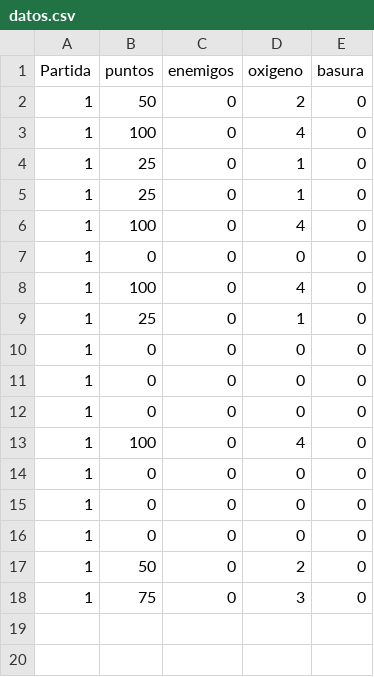
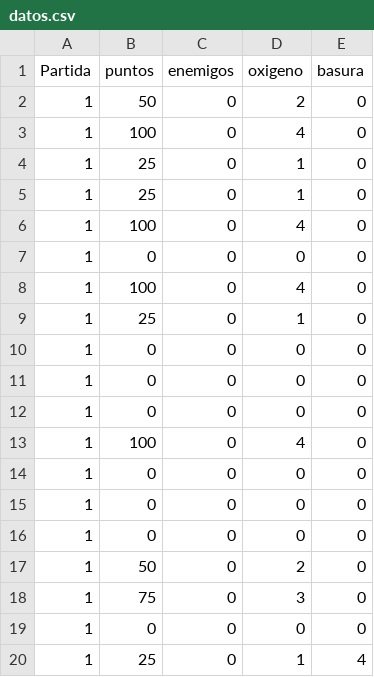
Before and after one commit to Jdiazz27/NeoFuture-Industries, a CSV file: Archivos/datos.csv, drawn as a sheet; the diff names each change by its address in the sheet, - before the commit and + after, or states it on an @@ line.

Commit message:
basuras en multilista

```diff
--- a/Archivos/datos.csv
+++ b/Archivos/datos.csv
+row 19: 1 | 0 | 0 | 0 | 0
+row 20: 1 | 25 | 0 | 1 | 4
```
Also changed, not shown: 6 other files.
